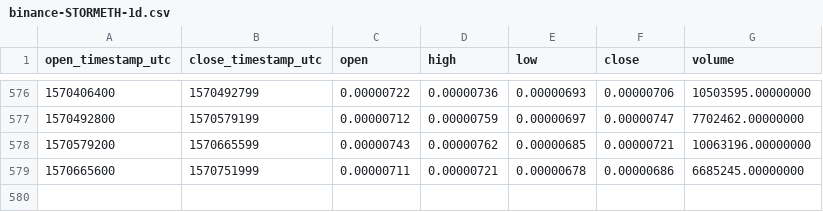
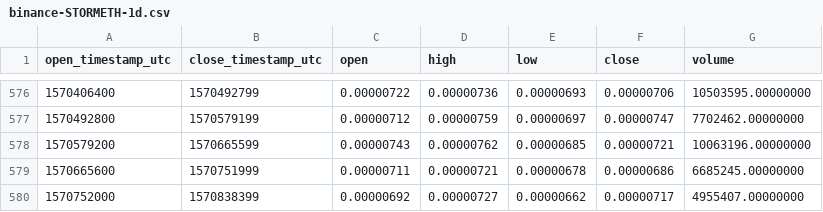
Before and after one commit to cryptobigbro/binance-STORMETH, a CSV file: binance-STORMETH-1d.csv, drawn as a sheet; only a part is shown, gaps mark what is left out; the diff names each change by its address in the sheet, - before the commit and + after, or states it on an @@ line.

Commit message:
Update OHLCV data.

```diff
--- a/binance-STORMETH-1d.csv
+++ b/binance-STORMETH-1d.csv
+row 580: 1570752000 | 1570838399 | 0.00000692 | 0.00000727 | 0.00000662 | 0.00000717 | 4955407.00000000
```
Also changed, not shown: 1 other file.
